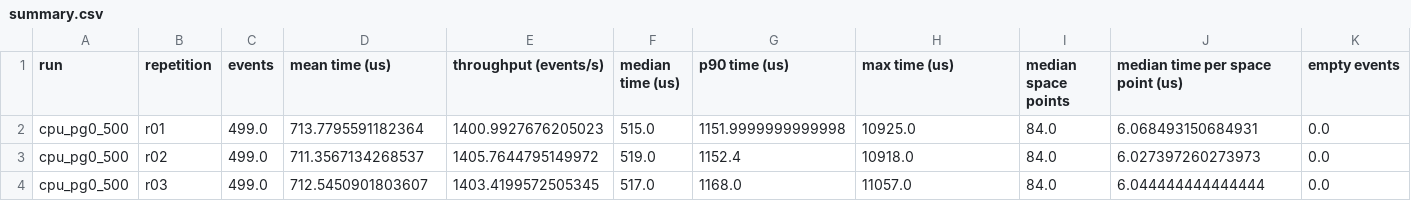
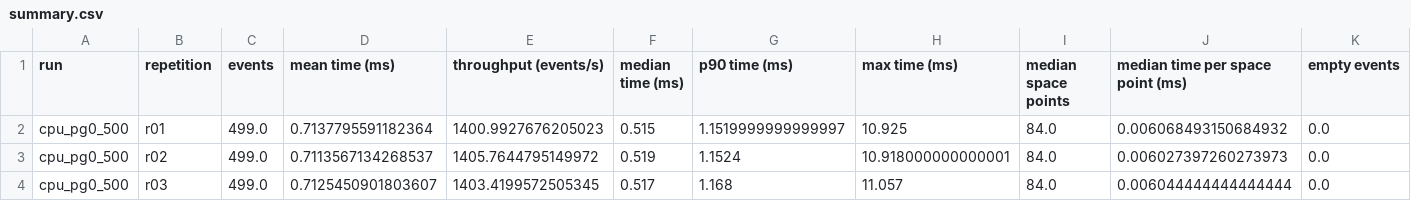
Before and after one commit to timhtetyanoo/acts-gpf-utilities, a CSV file: results/cpu_pg0_500/timing/summary.csv, drawn as a sheet; only a part is shown; the diff names each change by its address in the sheet, - before the commit and + after, or states it on an @@ line.

```diff
--- a/results/cpu_pg0_500/timing/summary.csv
+++ b/results/cpu_pg0_500/timing/summary.csv
-D1: mean time (us)
+D1: mean time (ms)
-F1: median time (us)
+F1: median time (ms)
-G1: p90 time (us)
+G1: p90 time (ms)
-H1: max time (us)
+H1: max time (ms)
-J1: median time per space point (us)
+J1: median time per space point (ms)
-D2 (mean time (ms)): 713.7795591182364
+D2 (mean time (ms)): 0.7137795591182364
-F2 (median time (ms)): 515.0
+F2 (median time (ms)): 0.515
-G2 (p90 time (ms)): 1151.9999999999998
+G2 (p90 time (ms)): 1.1519999999999997
-H2 (max time (ms)): 10925.0
+H2 (max time (ms)): 10.925
-J2 (median time per space point (ms)): 6.068493150684931
+J2 (median time per space point (ms)): 0.006068493150684932
-D3 (mean time (ms)): 711.3567134268537
+D3 (mean time (ms)): 0.7113567134268537
-F3 (median time (ms)): 519.0
+F3 (median time (ms)): 0.519
-G3 (p90 time (ms)): 1152.4
+G3 (p90 time (ms)): 1.1524
-H3 (max time (ms)): 10918.0
+H3 (max time (ms)): 10.918000000000001
-J3 (median time per space point (ms)): 6.027397260273973
+J3 (median time per space point (ms)): 0.006027397260273973
-D4 (mean time (ms)): 712.5450901803607
+D4 (mean time (ms)): 0.7125450901803607
-F4 (median time (ms)): 517.0
+F4 (median time (ms)): 0.517
-G4 (p90 time (ms)): 1168.0
+G4 (p90 time (ms)): 1.168
-H4 (max time (ms)): 11057.0
+H4 (max time (ms)): 11.057
-J4 (median time per space point (ms)): 6.044444444444444
+J4 (median time per space point (ms)): 0.006044444444444444
```
Also changed, not shown: results/cpu_pg0_all/timing/summary.csv, results/cpu_pg200_500/timing/summary.csv, 29 other files.
